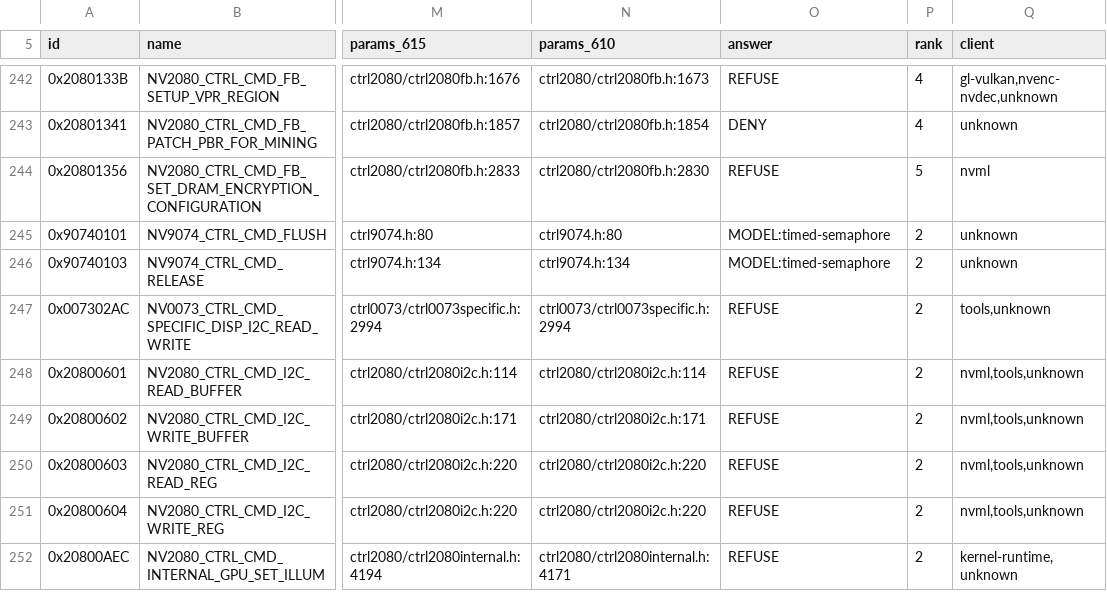
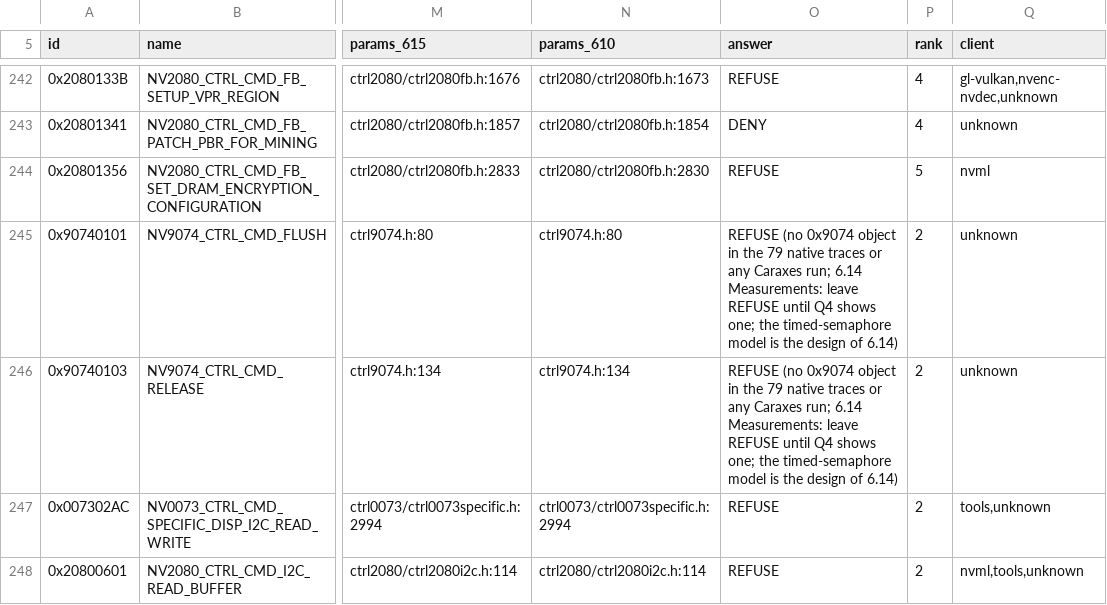
Before and after one commit to silasmue/Caraxes, a TSV file: docs/caraxes/gsp-plan/d-controls.tsv, drawn as a sheet; only a part is shown, gaps mark what is left out; the shorter side is filled out with more unchanged rows; the diff names each change by its address in the sheet, - before the commit and + after, or states it on an @@ line.

```diff
--- a/docs/caraxes/gsp-plan/d-controls.tsv
+++ b/docs/caraxes/gsp-plan/d-controls.tsv
-O245:O246 (answer): MODEL:timed-semaphore
+O245:O246 (answer): REFUSE (no 0x9074 object in the 79 native traces or any Caraxes run; 6.14 Measurements: leave REFUSE until Q4 shows one; the timed-semaphore model is the design of 6.14)
```
Also changed, not shown: 3 other files.
